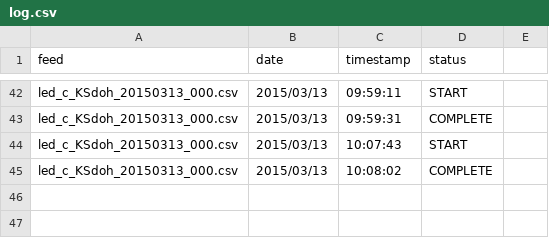
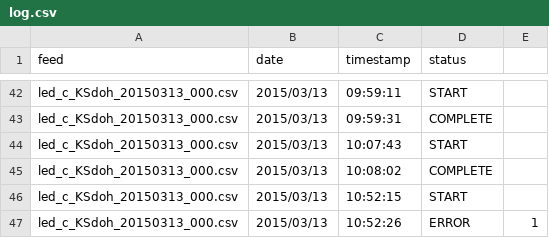
Before and after one commit to license-acquisition/script-template-iN, a CSV file: Templates/log.csv, drawn as a sheet; only a part is shown, gaps mark what is left out; the diff names each change by its address in the sheet, - before the commit and + after, or states it on an @@ line.

```diff
--- a/Templates/log.csv
+++ b/Templates/log.csv
+row 46: led_c_KSdoh_20150313_000.csv | 2015/03/13 | 10:52:15 | START
+row 47: led_c_KSdoh_20150313_000.csv | 2015/03/13 | 10:52:26 | ERROR | 1
```
Also changed, not shown: 5 other files.
